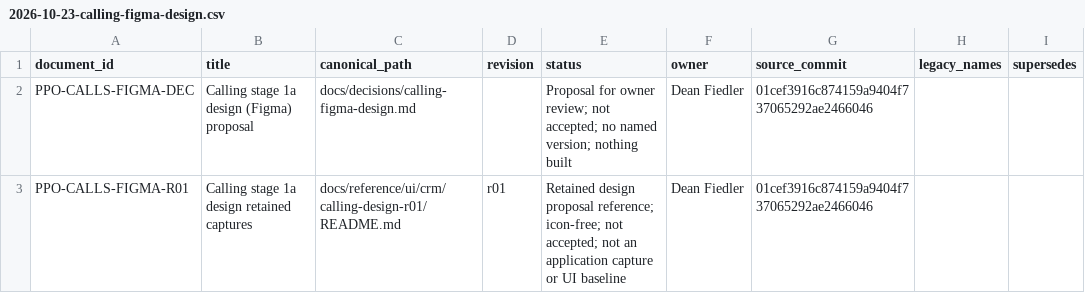
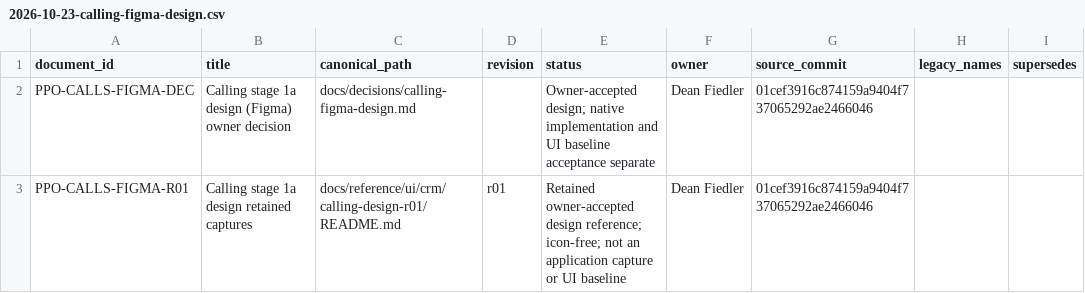
Before and after one commit to deanrfiedler-gif/powerplants-one, a CSV file: docs/standards/document-register-entries/2026-10-23-calling-figma-design.csv, drawn as a sheet; only a part is shown; the diff names each change by its address in the sheet, - before the commit and + after, or states it on an @@ line.

```diff
--- a/docs/standards/document-register-entries/2026-10-23-calling-figma-design.csv
+++ b/docs/standards/document-register-entries/2026-10-23-calling-figma-design.csv
-B2 (title): Calling stage 1a design (Figma) proposal
+B2 (title): Calling stage 1a design (Figma) owner decision
-E2 (status): Proposal for owner review; not accepted; no named version; nothing built
+E2 (status): Owner-accepted design; native implementation and UI baseline acceptance separate
-E3 (status): Retained design proposal reference; icon-free; not accepted; not an…
+E3 (status): Retained owner-accepted design reference; icon-free; not an…
```
Also changed, not shown: 4 other files.
